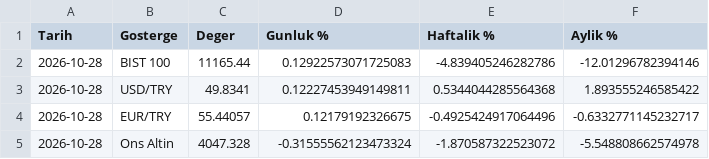
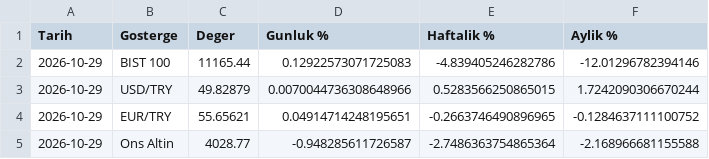
Before and after one commit to ercanpay/bist-agent, a CSV file: data/macro.csv, drawn as a sheet.

```diff
--- a/data/macro.csv
+++ b/data/macro.csv
@@ -1,5 +1,5 @@
 Tarih,Gosterge,Deger,Gunluk %,Haftalik %,Aylik %
-2026-10-28,BIST 100,11165.44,0.12922573071725083,-4.839405246282786,-12.01296782394146
-2026-10-28,USD/TRY,49.8341,0.12227453949149811,0.5344044285564368,1.893555246585422
-2026-10-28,EUR/TRY,55.44057,0.12179192326675,-0.4925424917064496,-0.6332771145232717
-2026-10-28,Ons Altin,4047.328,-0.31555562123473324,-1.870587322523072,-5.548808662574978
+2026-10-29,BIST 100,11165.44,0.12922573071725083,-4.839405246282786,-12.01296782394146
+2026-10-29,USD/TRY,49.82879,0.0070044736308648966,0.5283566250865015,1.7242090306670244
+2026-10-29,EUR/TRY,55.65621,0.04914714248195651,-0.2663746490896965,-0.1284637111100752
+2026-10-29,Ons Altin,4028.77,-0.948285611726587,-2.7486363754865364,-2.168966681155588
```
Also changed, not shown: data/latest.csv, 1 other file.
